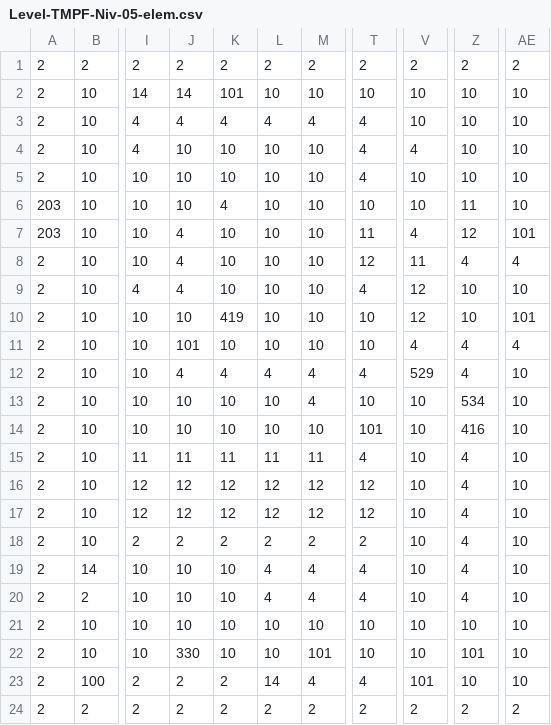
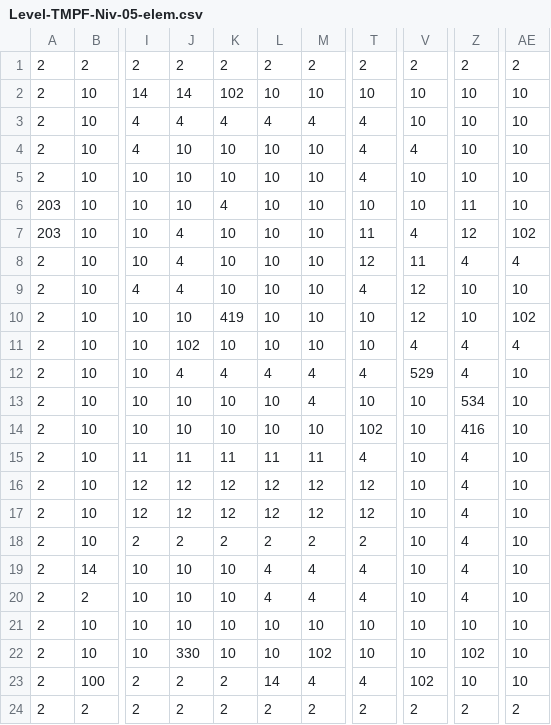
Before and after one commit to ChrisDal/ubiwmxn-game, a CSV file: WomxnDevelopUbisoftDemo/Assets/levels/Level-TMPF-Niv-05-elem.csv, drawn as a sheet; only a part is shown, gaps mark what is left out; the diff names each change by its address in the sheet, - before the commit and + after, or states it on an @@ line.

Commit message:
Add checkpoint semi-activated

```diff
--- a/WomxnDevelopUbisoftDemo/Assets/levels/Level-TMPF-Niv-05-elem.csv
+++ b/WomxnDevelopUbisoftDemo/Assets/levels/Level-TMPF-Niv-05-elem.csv
-K2: 101
+K2: 102
-AE7: 101
+AE7: 102
-AE10: 101
+AE10: 102
-J11: 101
+J11: 102
-T14: 101
+T14: 102
-M22: 101
+M22: 102
-Z22: 101
+Z22: 102
-V23: 101
+V23: 102
```
